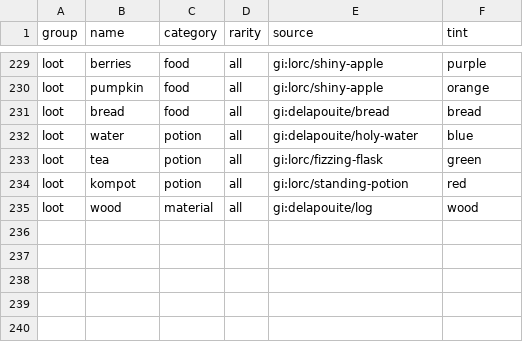
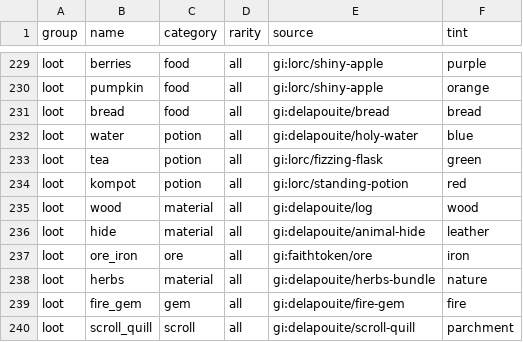
Before and after one commit to Duke-Engine/duke-dungeon, a CSV file: art/icons/items.csv, drawn as a sheet; only a part is shown, gaps mark what is left out.

```diff
--- a/art/icons/items.csv
+++ b/art/icons/items.csv
@@ -235 +235,6 @@ loot,kompot,potion,all,gi:lorc/standing-potion,red
 loot,wood,material,all,gi:delapouite/log,wood
+loot,hide,material,all,gi:delapouite/animal-hide,leather
+loot,ore_iron,ore,all,gi:faithtoken/ore,iron
+loot,herbs,material,all,gi:delapouite/herbs-bundle,nature
+loot,fire_gem,gem,all,gi:delapouite/fire-gem,fire
+loot,scroll_quill,scroll,all,gi:delapouite/scroll-quill,parchment
```
Also changed, not shown: 47 other files.
